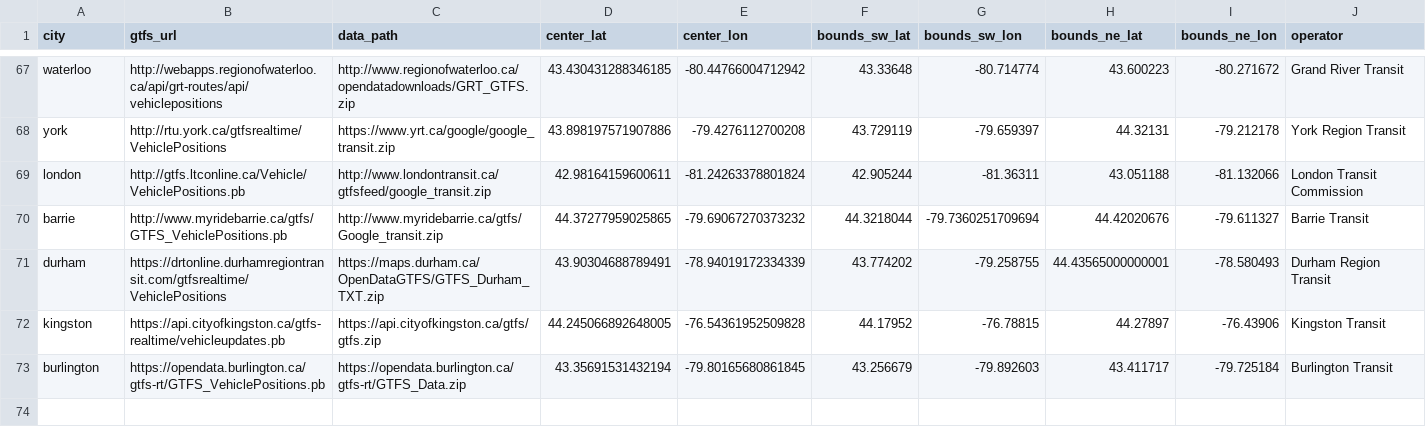
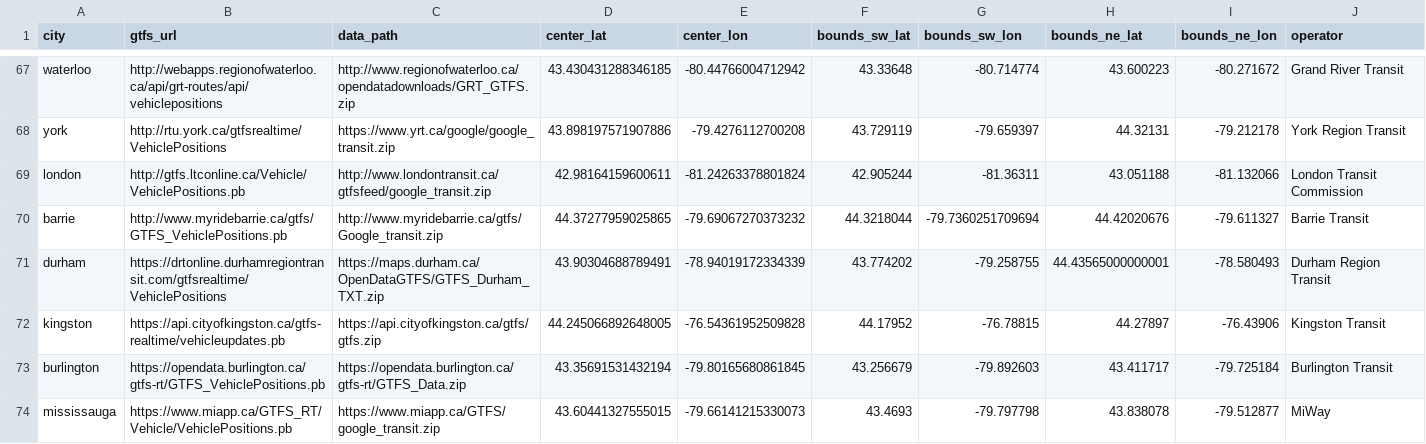
Before and after one commit to TheNatBoi/gtfs-web, a CSV file: data/cities.csv, drawn as a sheet; only a part is shown, gaps mark what is left out; the diff names each change by its address in the sheet, - before the commit and + after, or states it on an @@ line.

Commit message:
add mississauga

```diff
--- a/data/cities.csv
+++ b/data/cities.csv
+row 74: mississauga | https://www.miapp.ca/GTFS_RT/Vehicle/VehiclePositions.pb | https://www.miapp.ca/GTFS/google_transit.zip | 43.60441327555015 | -79.66141215330073 | 43.4693 | -79.797798 | 43.838078 | -79.512877 | MiWay
```
Also changed, not shown: 3 other files.
